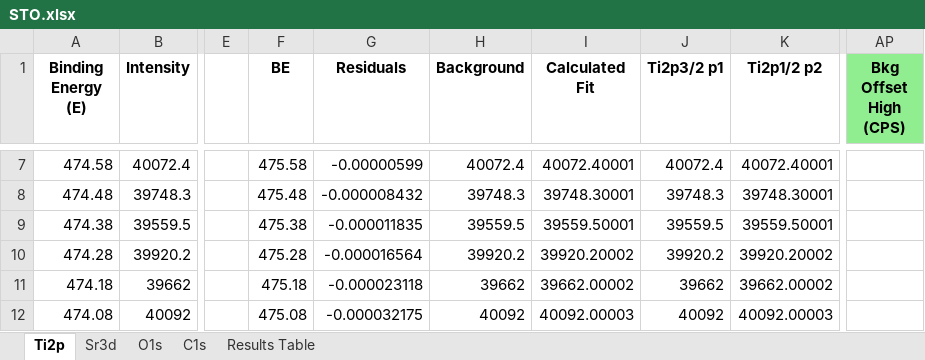
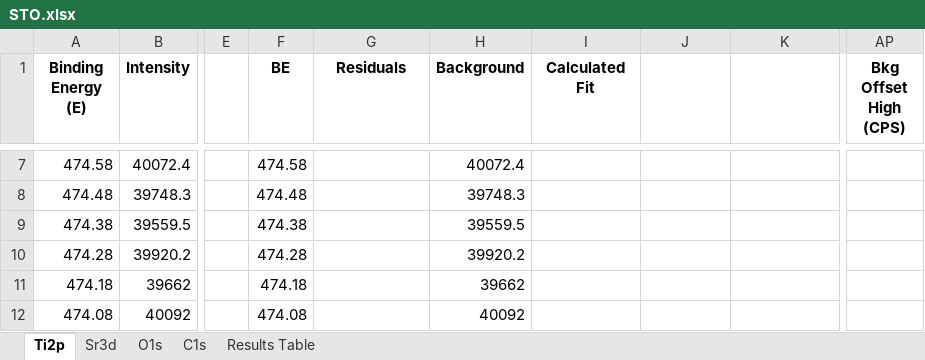
Before and after one commit to KherveFitting/KherveFitting, an Excel workbook: DATA/UKSAF/STO.xlsx, sheet Ti2p, drawn as a sheet; only a part is shown, gaps mark what is left out; values as stored, in another font and other column widths than the file's, no borders; charts and pictures not drawn; the diff covers the shown part only; the diff names each change by its address in the sheet, - before the commit and + after, or states it on an @@ line.

```diff
--- a/DATA/UKSAF/STO.xlsx (sheet Ti2p)
+++ b/DATA/UKSAF/STO.xlsx (sheet Ti2p)
-J1: Ti2p3/2 p1
+J1: (empty)
-K1: Ti2p1/2 p2
+K1: (empty)
-AP1 fill: #90EE90
+AP1 fill: none
-F7 (BE): 475.58
+F7 (BE): 474.58
-G7 (Residuals): -0.00000599
+G7 (Residuals): (empty)
-I7 (Calculated Fit): 40072.40001
+I7 (Calculated Fit): (empty)
-J7: 40072.4
+J7: (empty)
-K7: 40072.40001
+K7: (empty)
-F8 (BE): 475.48
+F8 (BE): 474.48
-G8 (Residuals): -0.000008432
+G8 (Residuals): (empty)
-I8 (Calculated Fit): 39748.30001
+I8 (Calculated Fit): (empty)
-J8: 39748.3
+J8: (empty)
-K8: 39748.30001
+K8: (empty)
-F9 (BE): 475.38
+F9 (BE): 474.38
-G9 (Residuals): -0.000011835
+G9 (Residuals): (empty)
-I9 (Calculated Fit): 39559.50001
+I9 (Calculated Fit): (empty)
-J9: 39559.5
+J9: (empty)
-K9: 39559.50001
+K9: (empty)
-F10 (BE): 475.28
+F10 (BE): 474.28
-G10 (Residuals): -0.000016564
+G10 (Residuals): (empty)
-I10 (Calculated Fit): 39920.20002
+I10 (Calculated Fit): (empty)
-J10: 39920.2
+J10: (empty)
-K10: 39920.20002
+K10: (empty)
-F11 (BE): 475.18
+F11 (BE): 474.18
-G11 (Residuals): -0.000023118
+G11 (Residuals): (empty)
-I11 (Calculated Fit): 39662.00002
+I11 (Calculated Fit): (empty)
-J11: 39662
+J11: (empty)
-K11: 39662.00002
+K11: (empty)
-F12 (BE): 475.08
+F12 (BE): 474.08
-G12 (Residuals): -0.000032175
+G12 (Residuals): (empty)
-I12 (Calculated Fit): 40092.00003
+I12 (Calculated Fit): (empty)
-J12: 40092
+J12: (empty)
-K12: 40092.00003
+K12: (empty)
```
Also changed, not shown: 1505 edited cells elsewhere in this sheet, charts or pictures, 5 other files.
